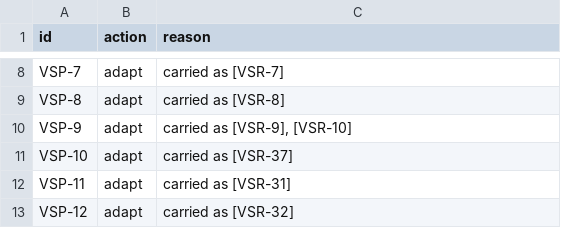
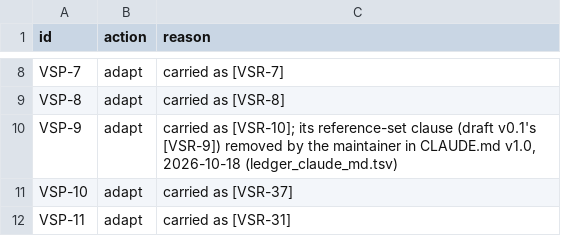
Before and after one commit to DefinitelyFrenchName/VampireSaved-Rebuilt, a TSV file: docs/carried/ledger_port.tsv, drawn as a sheet; only a part is shown, gaps mark what is left out; the shorter side is filled out with more unchanged rows.

```diff
--- a/docs/carried/ledger_port.tsv
+++ b/docs/carried/ledger_port.tsv
@@ -9,3 +9,3 @@ VSP-7	adapt	carried as [VSR-7]
 VSP-8	adapt	carried as [VSR-8]
-VSP-9	adapt	carried as [VSR-9], [VSR-10]
+VSP-9	adapt	carried as [VSR-10]; its reference-set clause (draft v0.1's [VSR-9]) removed by the maintainer in CLAUDE.md v1.0, 2026-10-18 (ledger_claude_md.tsv)
 VSP-10	adapt	carried as [VSR-37]
```
Also changed, not shown: 5 other files.
